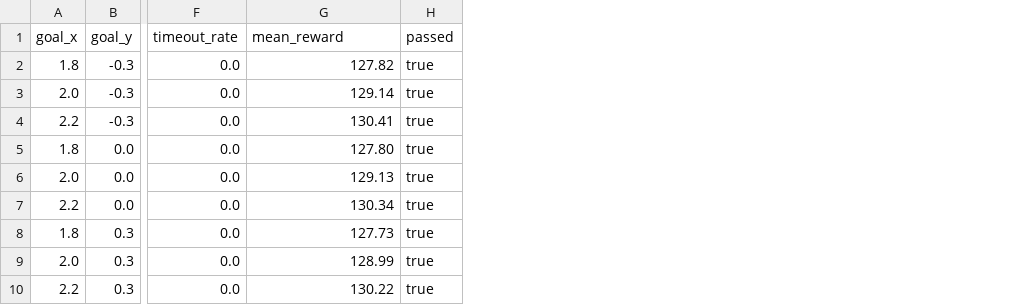
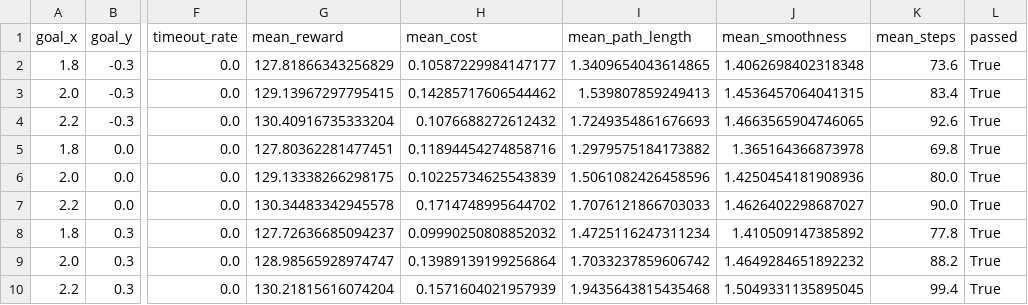
Before and after one commit to rebulsn457-alt/UGV-Safe-RL-Algorithms, a CSV file: docs/evidence/gazebo_ppo_20260613/eval_logs/goal_grid_20260613153420/grid_summary.csv, drawn as a sheet; only a part is shown, gaps mark what is left out; addresses are those after the commit; the diff names each change by its address in the sheet, - before the commit and + after, or states it on an @@ line.

Commit message:
Add raw Gazebo goal-grid evidence

```diff
--- a/docs/evidence/gazebo_ppo_20260613/eval_logs/goal_grid_20260613153420/grid_summary.csv
+++ b/docs/evidence/gazebo_ppo_20260613/eval_logs/goal_grid_20260613153420/grid_summary.csv
+column H (mean_cost), rows 2-10: 0.10587229984147177 | 0.14285717606544462 | 0.1076688272612432 | 0.11894454274858716 | 0.10225734625543839 | 0.1714748995644702 | 0.09990250808852032 | 0.13989139199256864 | 0.1571604021957939
+column I (mean_path_length), rows 2-10: 1.3409654043614865 | 1.539807859249413 | 1.7249354861676693 | 1.2979575184173882 | 1.5061082426458596 | 1.7076121866703033 | 1.4725116247311234 | 1.7033237859606742 | 1.9435643815435468
+column J (mean_smoothness), rows 2-10: 1.4062698402318348 | 1.4536457064041315 | 1.4663565904746065 | 1.365164366873978 | 1.4250454181908936 | 1.4626402298687027 | 1.410509147385892 | 1.4649284651892232 | 1.5049331135895045
+column K (mean_steps), rows 2-10: 73.6 | 83.4 | 92.6 | 69.8 | 80.0 | 90.0 | 77.8 | 88.2 | 99.4
-G2 (mean_reward): 127.82
+G2 (mean_reward): 127.81866343256829
-L2:L10 (passed): true
+L2:L10 (passed): True
-G3 (mean_reward): 129.14
+G3 (mean_reward): 129.13967297795415
-G4 (mean_reward): 130.41
+G4 (mean_reward): 130.40916735333204
-G5 (mean_reward): 127.80
+G5 (mean_reward): 127.80362281477451
-G6 (mean_reward): 129.13
+G6 (mean_reward): 129.13338266298175
-G7 (mean_reward): 130.34
+G7 (mean_reward): 130.34483342945578
-G8 (mean_reward): 127.73
+G8 (mean_reward): 127.72636685094237
-G9 (mean_reward): 128.99
+G9 (mean_reward): 128.98565928974747
-G10 (mean_reward): 130.22
+G10 (mean_reward): 130.21815616074204
```
Also changed, not shown: 4 other files.
